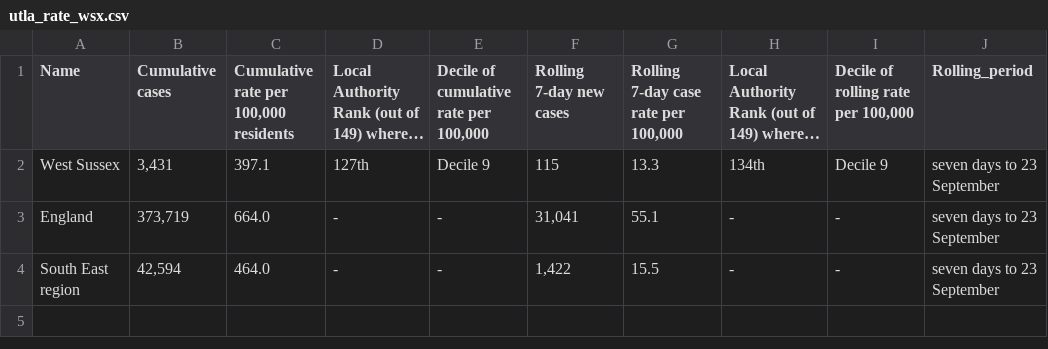
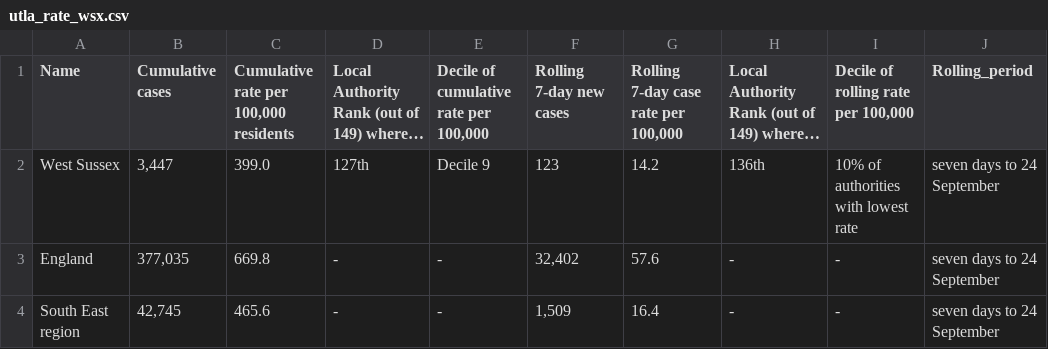
Before and after one commit to psychty/wsx_covid_datapack_public, a CSV file: Outputs/utla_rate_wsx.csv, drawn as a sheet; long unchanged cells end in …; ↵ is a line break in a cell; the diff names each change by its address in the sheet, - before the commit and + after, or states it on an @@ line.

```diff
--- a/Outputs/utla_rate_wsx.csv
+++ b/Outputs/utla_rate_wsx.csv
-B2 (Cumulative cases): 3,431
+B2 (Cumulative cases): 3,447
-C2: 397.1
+C2: 399.0
-F2 (Rolling 7-day new cases): 115
+F2 (Rolling 7-day new cases): 123
-G2: 13.3
+G2: 14.2
-H2: 134th
+H2: 136th
-I2: Decile 9
+I2: 10% of authorities ↵ with lowest rate
-J2:J4 (Rolling_period): seven days to 23 September
+J2:J4 (Rolling_period): seven days to 24 September
-B3 (Cumulative cases): 373,719
+B3 (Cumulative cases): 377,035
-C3: 664.0
+C3: 669.8
-F3 (Rolling 7-day new cases): 31,041
+F3 (Rolling 7-day new cases): 32,402
-G3: 55.1
+G3: 57.6
-B4 (Cumulative cases): 42,594
+B4 (Cumulative cases): 42,745
-C4: 464.0
+C4: 465.6
-F4 (Rolling 7-day new cases): 1,422
+F4 (Rolling 7-day new cases): 1,509
-G4: 15.5
+G4: 16.4
```
Also changed, not shown: Outputs/ltla_rate_wsx.csv, 35 other files.
